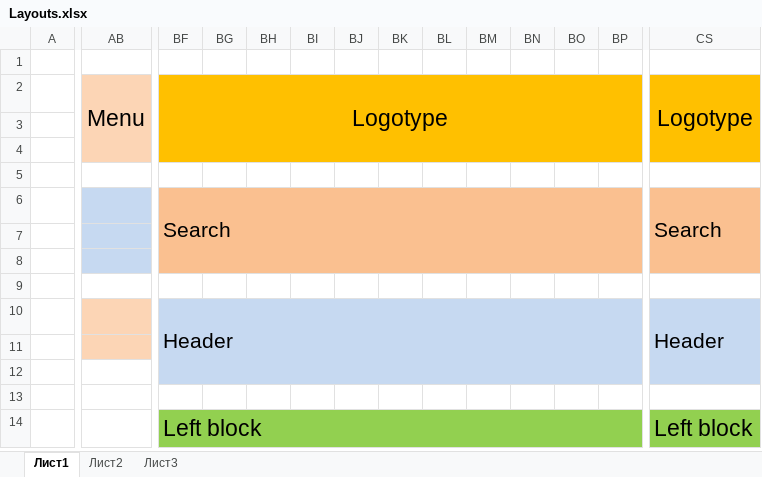
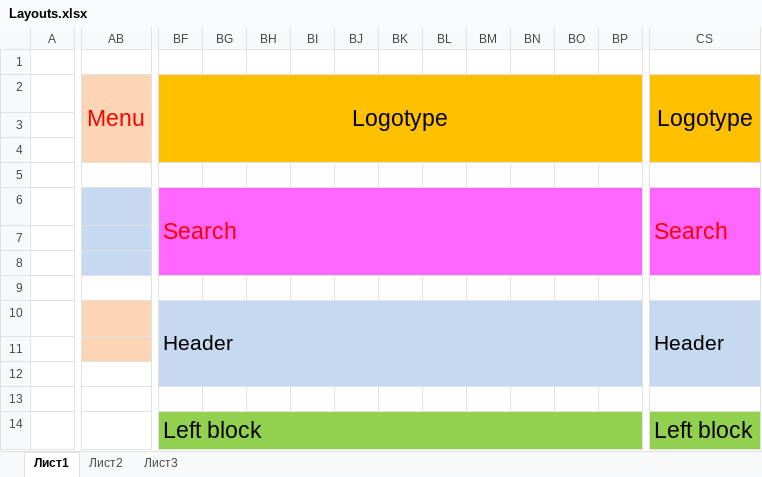
Before and after one commit to srgg6701/advokatsvar, an Excel workbook: _sources/Layouts.xlsx, sheet Лист1, drawn as a sheet; only a part is shown, gaps mark what is left out; values as stored, in another font and other column widths than the file's, no borders; the diff covers the shown part only; the diff names each change by its address in the sheet, - before the commit and + after, or states it on an @@ line.

```diff
--- a/_sources/Layouts.xlsx (sheet Лист1)
+++ b/_sources/Layouts.xlsx (sheet Лист1)
-AB2 text colour: black
+AB2 text colour: #FF0000
-BF6:BP8 fill: #FAC090
+BF6:BP8 fill: #FF66FF
-BF6 text colour: black
+BF6 text colour: #FF0000, text size: larger
-CS6:CS8 fill: #FAC090
+CS6:CS8 fill: #FF66FF
-CS6 text colour: black
+CS6 text colour: #FF0000, text size: larger
```
Also changed, not shown: cell formats elsewhere in this sheet, 2 other files.
